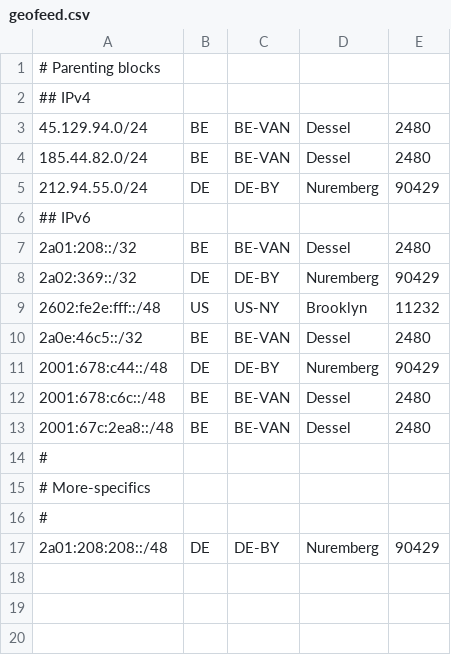
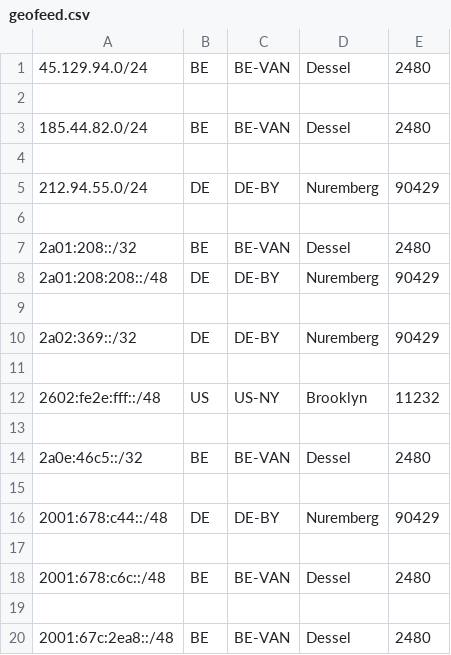
Before and after one commit to tyrasuki/geofeed, a CSV file: geofeed.csv, drawn as a sheet.

Commit message:
Update geofeed.csv

```diff
--- a/geofeed.csv
+++ b/geofeed.csv
@@ -1,17 +1,20 @@
-# Parenting blocks
-## IPv4
 45.129.94.0/24,BE,BE-VAN,Dessel,2480
+
 185.44.82.0/24,BE,BE-VAN,Dessel,2480
+
 212.94.55.0/24,DE,DE-BY,Nuremberg,90429
-## IPv6
+
 2a01:208::/32,BE,BE-VAN,Dessel,2480
+2a01:208:208::/48,DE,DE-BY,Nuremberg,90429
+
 2a02:369::/32,DE,DE-BY,Nuremberg,90429
+
 2602:fe2e:fff::/48,US,US-NY,Brooklyn,11232
+
 2a0e:46c5::/32,BE,BE-VAN,Dessel,2480
+
 2001:678:c44::/48,DE,DE-BY,Nuremberg,90429
+
 2001:678:c6c::/48,BE,BE-VAN,Dessel,2480
+
 2001:67c:2ea8::/48,BE,BE-VAN,Dessel,2480
-#
-# More-specifics
-#
-2a01:208:208::/48,DE,DE-BY,Nuremberg,90429
```
